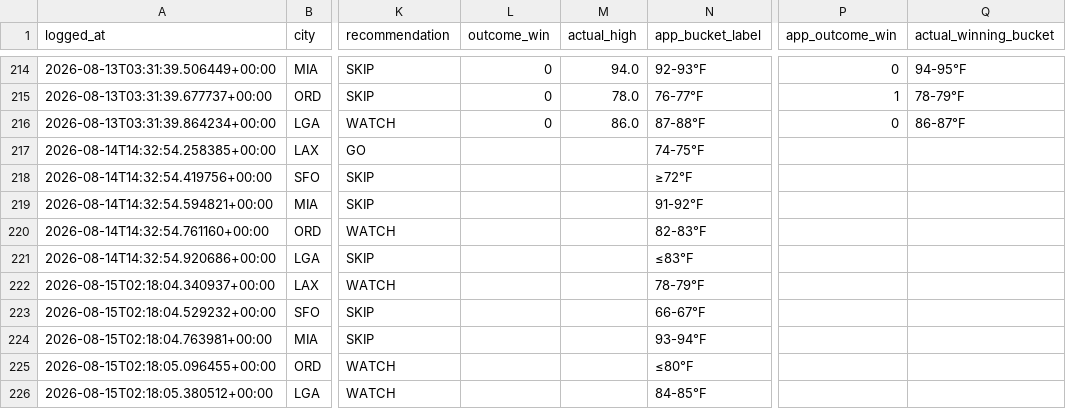
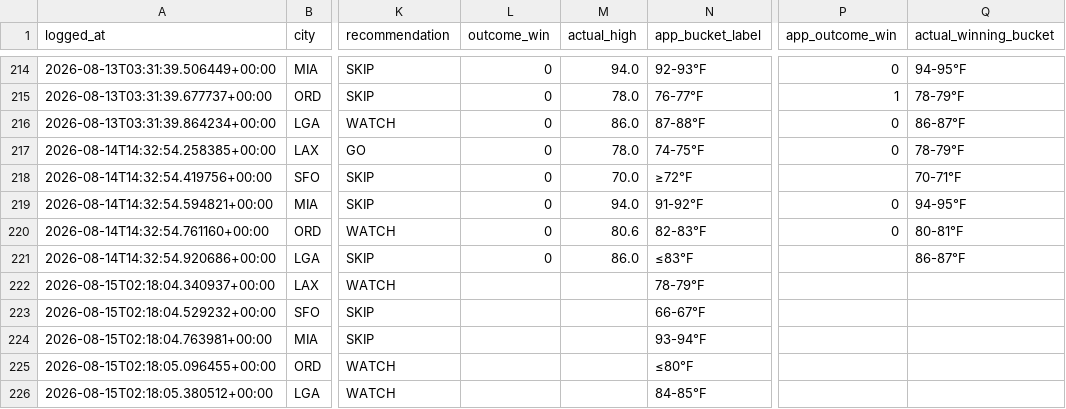
Before and after one commit to sso233x/weather-bot, a CSV file: trade_log.csv, drawn as a sheet; only a part is shown, gaps mark what is left out; the diff names each change by its address in the sheet, - before the commit and + after, or states it on an @@ line.

```diff
--- a/trade_log.csv
+++ b/trade_log.csv
-L217:L221 (outcome_win): (empty)
+L217:L221 (outcome_win): 0
-M217 (actual_high): (empty)
+M217 (actual_high): 78.0
-P217 (app_outcome_win): (empty)
+P217 (app_outcome_win): 0
-Q217 (actual_winning_bucket): (empty)
+Q217 (actual_winning_bucket): 78-79°F
-M218 (actual_high): (empty)
+M218 (actual_high): 70.0
-Q218 (actual_winning_bucket): (empty)
+Q218 (actual_winning_bucket): 70-71°F
-M219 (actual_high): (empty)
+M219 (actual_high): 94.0
-P219:P220 (app_outcome_win): (empty)
+P219:P220 (app_outcome_win): 0
-Q219 (actual_winning_bucket): (empty)
+Q219 (actual_winning_bucket): 94-95°F
-M220 (actual_high): (empty)
+M220 (actual_high): 80.6
-Q220 (actual_winning_bucket): (empty)
+Q220 (actual_winning_bucket): 80-81°F
-M221 (actual_high): (empty)
+M221 (actual_high): 86.0
-Q221 (actual_winning_bucket): (empty)
+Q221 (actual_winning_bucket): 86-87°F
```
